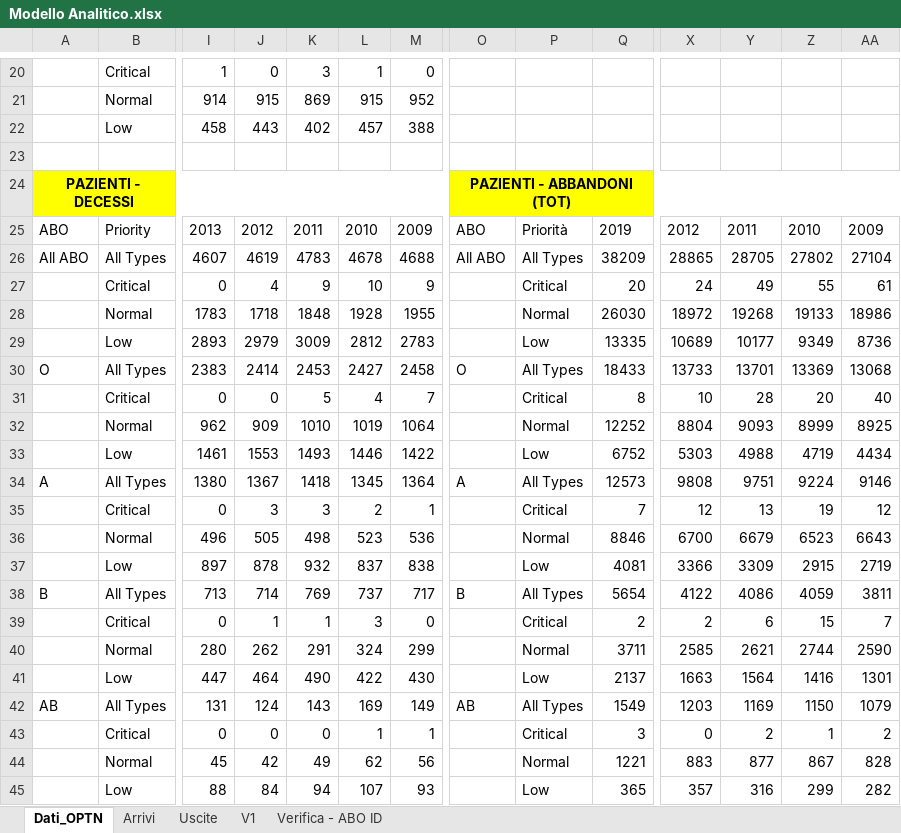
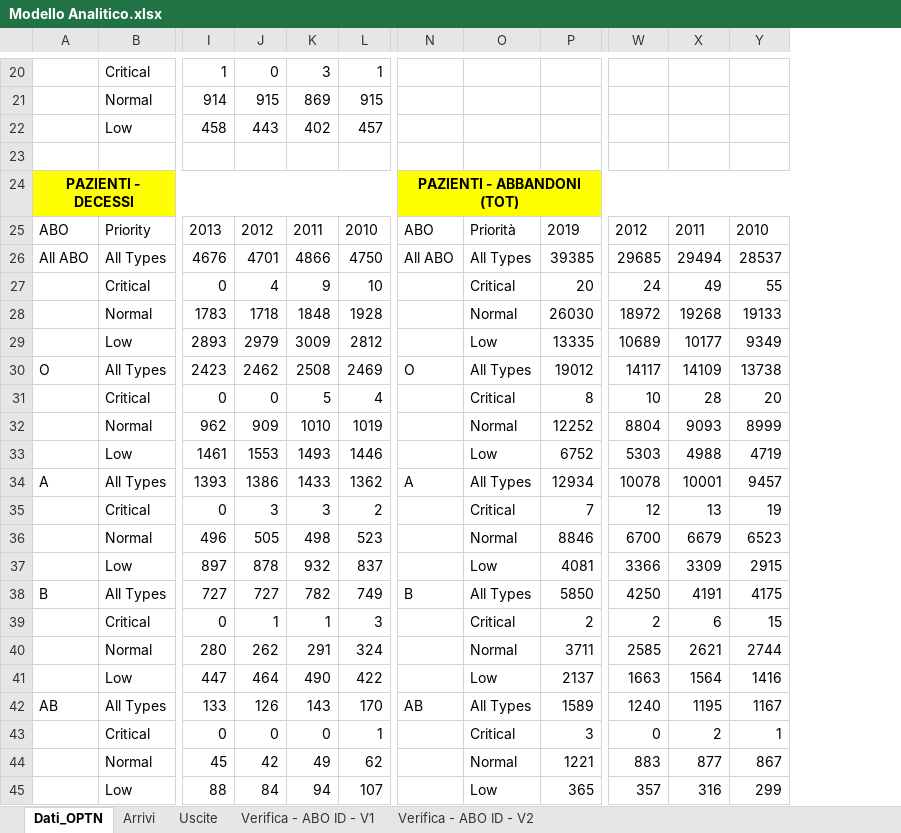
Before and after one commit to livias1726/PMCSN_Project, an Excel workbook: data/Modello Analitico.xlsx, sheet Dati_OPTN, drawn as a sheet; only a part is shown, gaps mark what is left out; values as stored, in another font and other column widths than the file's, no borders; removed rows and columns are numbered as before the commit, all else as after; rows hold the shown columns only; the diff covers the shown part only; the diff names each change by its address in the sheet, - before the commit and + after, or states it on an @@ line.

```diff
--- a/data/Modello Analitico.xlsx (sheet Dati_OPTN)
+++ b/data/Modello Analitico.xlsx (sheet Dati_OPTN)
-sheet tab: V1
+sheet tab: Verifica - ABO ID - V1
-sheet tab: Verifica - ABO ID
+sheet tab: Verifica - ABO ID - V2
-column M, rows 20-25: 0 | 952 | 388 |  |  | 2009; rows 27-29: 9 | 1955 | 2783; rows 31-33: 7 | 1064 | 1422; rows 35-37: 1 | 536 | 838; rows 39-41: 0 | 299 | 430; rows 43-45: 1 | 56 | 93
-column AA, row 25: 2009; rows 27-29: 61 | 18986 | 8736; rows 31-33: 40 | 8925 | 4434; rows 35-37: 12 | 6643 | 2719; rows 39-41: 7 | 2590 | 1301; rows 43-45: 2 | 828 | 282
-row 26: All ABO | All Types | 4607 | 4619 | 4783 | 4678 | 4688 | All ABO | All Types | 38209 | 28865 | 28705 | 27802 | 27104
+row 26: All ABO | All Types | 4676 | 4701 | 4866 | 4750 | All ABO | All Types | 39385 | 29685 | 29494 | 28537
-row 30: O | All Types | 2383 | 2414 | 2453 | 2427 | 2458 | O | All Types | 18433 | 13733 | 13701 | 13369 | 13068
+row 30: O | All Types | 2423 | 2462 | 2508 | 2469 | O | All Types | 19012 | 14117 | 14109 | 13738
-row 34: A | All Types | 1380 | 1367 | 1418 | 1345 | 1364 | A | All Types | 12573 | 9808 | 9751 | 9224 | 9146
+row 34: A | All Types | 1393 | 1386 | 1433 | 1362 | A | All Types | 12934 | 10078 | 10001 | 9457
-row 38: B | All Types | 713 | 714 | 769 | 737 | 717 | B | All Types | 5654 | 4122 | 4086 | 4059 | 3811
+row 38: B | All Types | 727 | 727 | 782 | 749 | B | All Types | 5850 | 4250 | 4191 | 4175
-row 42: AB | All Types | 131 | 124 | 143 | 169 | 149 | AB | All Types | 1549 | 1203 | 1169 | 1150 | 1079
+row 42: AB | All Types | 133 | 126 | 143 | 170 | AB | All Types | 1589 | 1240 | 1195 | 1167
```
Also changed, not shown: 6 added rows, 6 removed rows and 40 edited cells elsewhere in this sheet, sheet Uscite, sheet Verifica - ABO ID - V1, sheet Verifica - ABO ID - V2, sheet Arrivi, formulas that keep their value, data/CONFRONTO_VERSIONI.xlsx, 2 other files.
